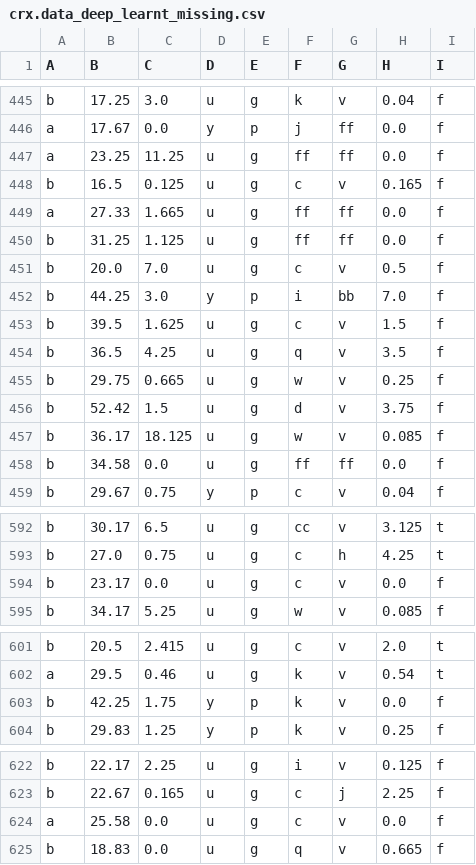
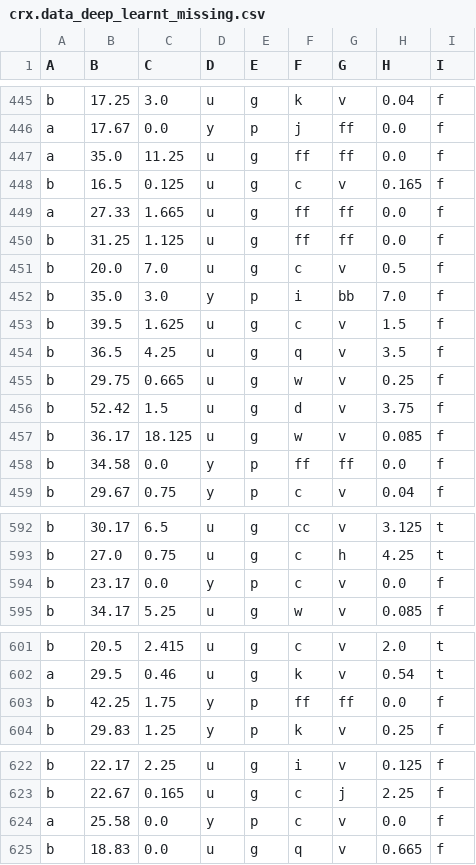
Before and after one commit to lebaz20/credit-approval-ml, a CSV file: data/crx.data_deep_learnt_missing.csv, drawn as a sheet; only a part is shown, gaps mark what is left out; the diff covers the shown part only; the diff names each change by its address in the sheet, - before the commit and + after, or states it on an @@ line.

```diff
--- a/data/crx.data_deep_learnt_missing.csv
+++ b/data/crx.data_deep_learnt_missing.csv
-B447 (B): 23.25
+B447 (B): 35.0
-B452 (B): 44.25
+B452 (B): 35.0
-D458 (D): u
+D458 (D): y
-E458 (E): g
+E458 (E): p
-D594 (D): u
+D594 (D): y
-E594 (E): g
+E594 (E): p
-F603 (F): k
+F603 (F): ff
-G603 (G): v
+G603 (G): ff
-D624 (D): u
+D624 (D): y
-E624 (E): g
+E624 (E): p
```
Also changed, not shown: 20 edited cells elsewhere in this file, 1 other file.
